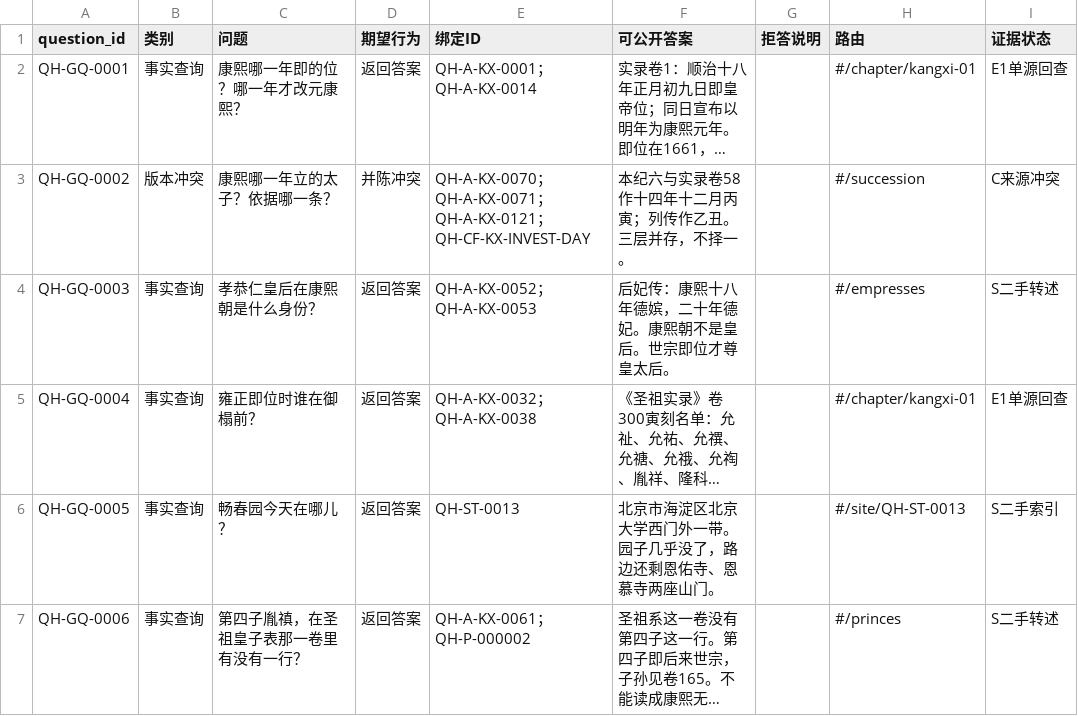
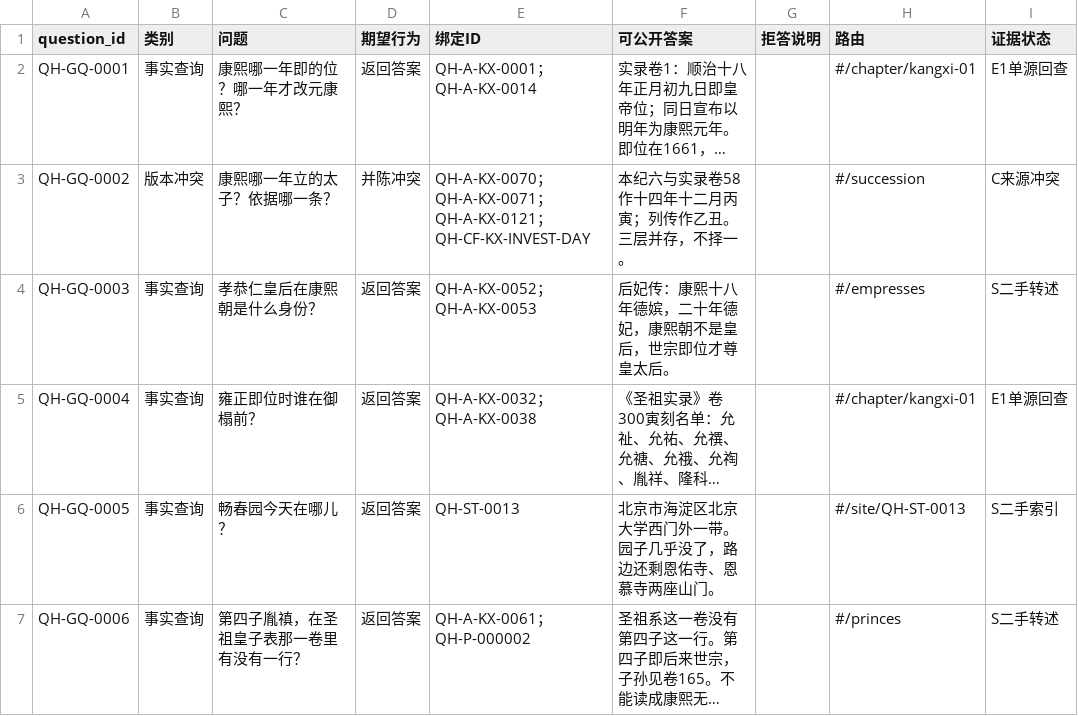
Before and after one commit to zonglinxie-cyber/qing-history-evidence-base, a CSV file: data/golden-questions.csv, drawn as a sheet; only a part is shown; long unchanged cells end in …; the diff covers the shown part only; the diff names each change by its address in the sheet, - before the commit and + after, or states it on an @@ line.

```diff
--- a/data/golden-questions.csv
+++ b/data/golden-questions.csv
-F4 (可公开答案): 后妃传：康熙十八年德嫔，二十年德妃。康熙朝不是皇后。世宗即位才尊皇太后。
+F4 (可公开答案): 后妃传：康熙十八年德嫔，二十年德妃，康熙朝不是皇后，世宗即位才尊皇太后。
```
Also changed, not shown: 7 edited cells elsewhere in this file, data/chapters.csv, data/emperor-chronicle.csv, 11 other files.
